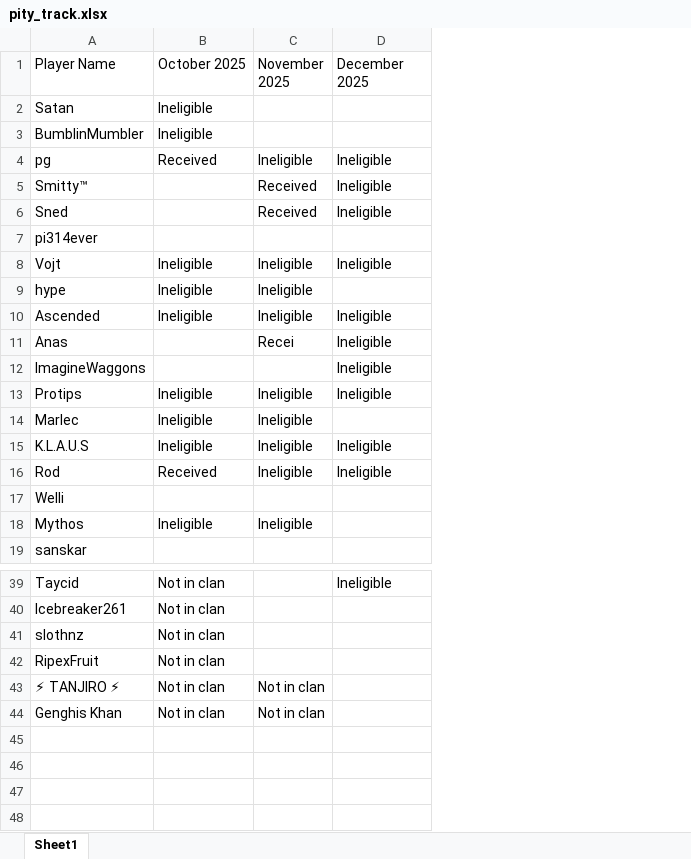
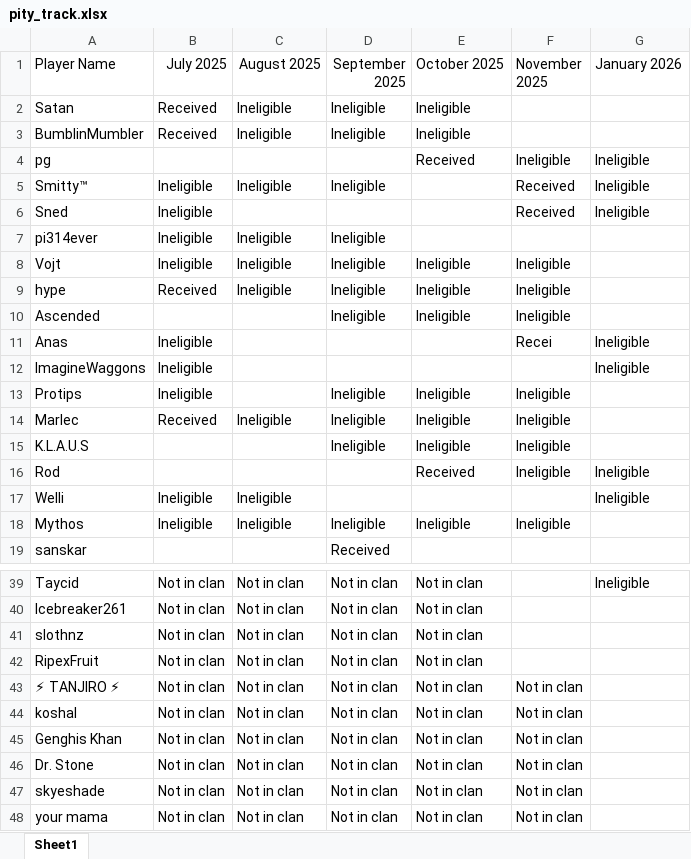
Before and after one commit to DrNekoSenpai/x-ray, an Excel workbook: pity_track.xlsx, sheet Sheet1, drawn as a sheet; only a part is shown, gaps mark what is left out; values as stored, in another font and other column widths than the file's, no borders; addresses are those after the commit; the diff covers the shown part only; the diff names each change by its address in the sheet, - before the commit and + after, or states it on an @@ line.

```diff
--- a/pity_track.xlsx (sheet Sheet1)
+++ b/pity_track.xlsx (sheet Sheet1)
+column B (July 2025), rows 2-18: Received | Received |  | Ineligible | Ineligible | Ineligible | Ineligible | Received |  | Ineligible | Ineligible | Ineligible | Received |  |  | Ineligible | Ineligible; rows 39-43: all Not in clan; row 45: Not in clan
+column C (August 2025), rows 2-18: Ineligible | Ineligible |  | Ineligible |  | Ineligible | Ineligible | Ineligible |  |  |  |  | Ineligible |  |  | Ineligible | Ineligible; rows 39-43: all Not in clan; row 45: Not in clan
+column D (September 2025), rows 2-19: Ineligible | Ineligible |  | Ineligible |  | Ineligible | Ineligible | Ineligible | Ineligible |  |  | Ineligible | Ineligible | Ineligible |  |  | Ineligible | Received; rows 39-43: all Not in clan; row 45: Not in clan
-G1: December 2025
+G1: January 2026
-G8 (January 2026): Ineligible
+G8 (January 2026): (empty)
-G10 (January 2026): Ineligible
+G10 (January 2026): (empty)
-G13 (January 2026): Ineligible
+G13 (January 2026): (empty)
-G15 (January 2026): Ineligible
+G15 (January 2026): (empty)
-G17 (January 2026): (empty)
+G17 (January 2026): Ineligible
+row 44: koshal | Not in clan | Not in clan | Not in clan | Not in clan | Not in clan
+row 46: Dr. Stone | Not in clan | Not in clan | Not in clan | Not in clan | Not in clan
+row 47: skyeshade | Not in clan | Not in clan | Not in clan | Not in clan | Not in clan
+row 48: your mama | Not in clan | Not in clan | Not in clan | Not in clan | Not in clan
```
Also changed, not shown: 5 edited cells elsewhere in this sheet, inputs/attack-log.xlsx, inputs/cwl-responses.xlsx, 32 other files.
